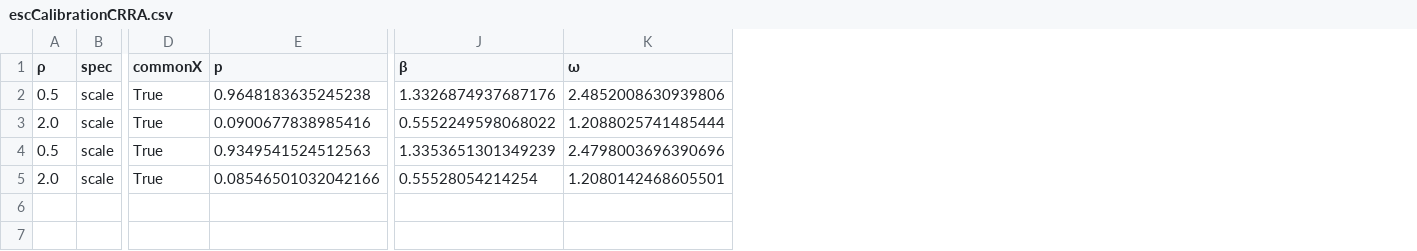
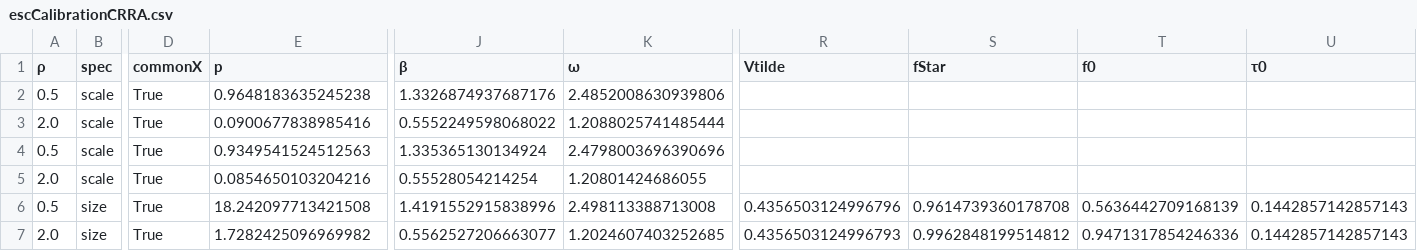
Before and after one commit to ChampionApe/SSDclaude, a CSV file: results/esc/escCalibrationCRRA.csv, drawn as a sheet; only a part is shown, gaps mark what is left out; rows hold the shown columns only; the diff names each change by its address in the sheet, - before the commit and + after, or states it on an @@ line.

```diff
--- a/results/esc/escCalibrationCRRA.csv
+++ b/results/esc/escCalibrationCRRA.csv
+column R (Vtilde), empty
+column S (fStar), empty
+column T (f0), empty
+column U (τ0), empty
-J4 (β): 1.3353651301349239
+J4 (β): 1.335365130134924
-E5 (p): 0.08546501032042166
+E5 (p): 0.0854650103204216
-K5 (ω): 1.2080142468605501
+K5 (ω): 1.20801424686055
+row 6: 0.5 | size | True | 18.242097713421508 | 1.4191552915838996 | 2.498113388713008 | 0.4356503124996796 | 0.9614739360178708 | 0.5636442709168139 | 0.1442857142857143
+row 7: 2.0 | size | True | 1.7282425096969982 | 0.5562527206663077 | 1.2024607403252685 | 0.4356503124996793 | 0.9962848199514812 | 0.9471317854246336 | 0.1442857142857143
```
Also changed, not shown: results/esc/escPathCRRA.csv, 20 other files.
